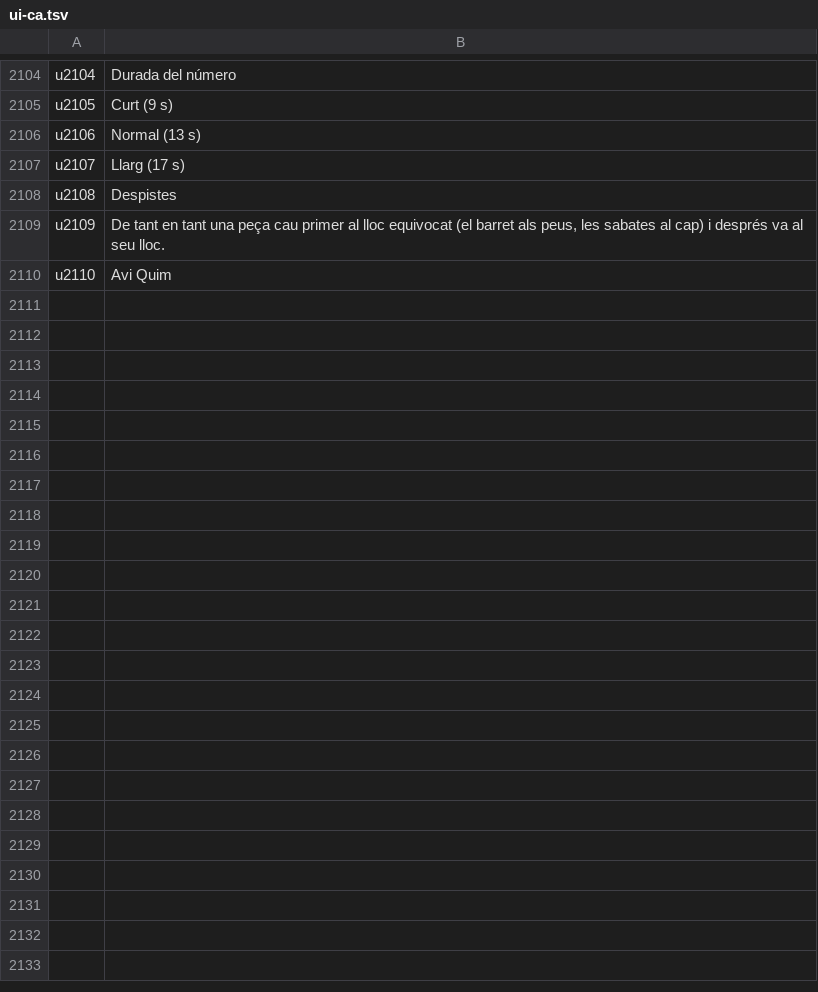
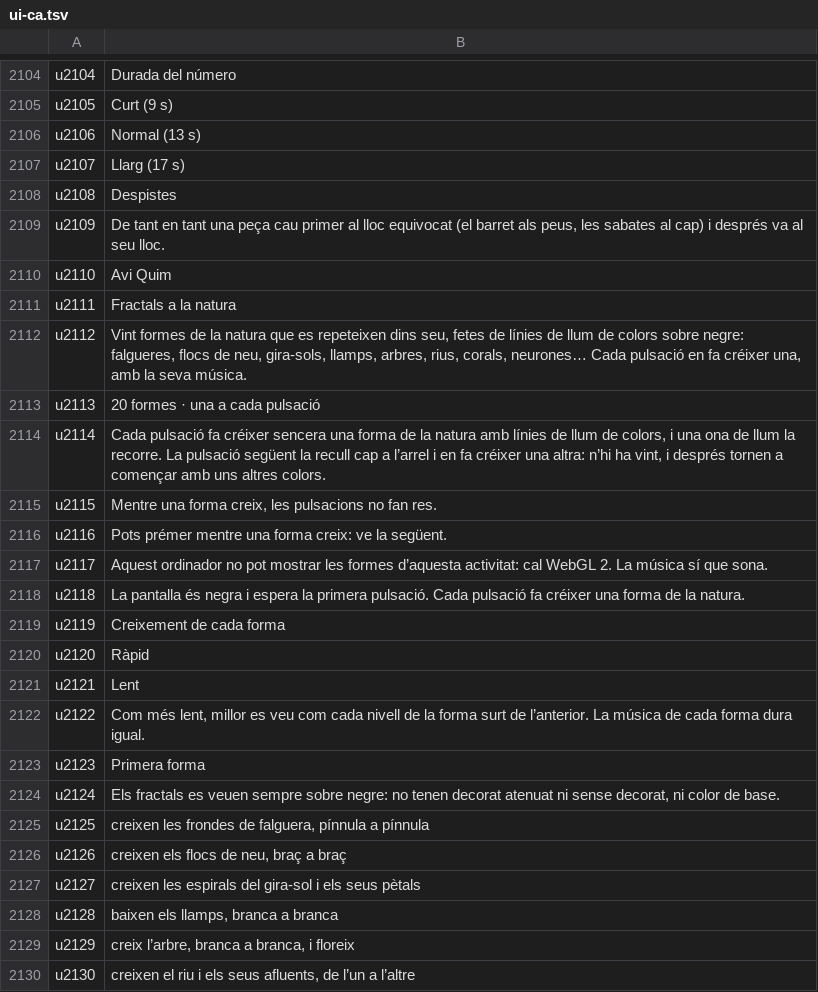
Before and after one commit to utacub/pimpam, a TSV file: i18n/ui-ca.tsv, drawn as a sheet; only a part is shown, gaps mark what is left out; the diff covers the shown part only; the diff names each change by its address in the sheet, - before the commit and + after, or states it on an @@ line.

```diff
--- a/i18n/ui-ca.tsv
+++ b/i18n/ui-ca.tsv
+row 2111: u2111 | Fractals a la natura
+row 2112: u2112 | Vint formes de la natura que es repeteixen dins seu, fetes de línies de llum de colors sobre negre: falgueres, flocs de neu, gira-sols, llamps, arbres, rius, corals, neurones… Cada pulsació en fa créixer una, amb la seva música.
+row 2113: u2113 | 20 formes · una a cada pulsació
+row 2114: u2114 | Cada pulsació fa créixer sencera una forma de la natura amb línies de llum de colors, i una ona de llum la recorre. La pulsació següent la recull cap a l’arrel i en fa créixer una altra: n’hi ha vint, i després tornen a començar amb uns altres colors.
+row 2115: u2115 | Mentre una forma creix, les pulsacions no fan res.
+row 2116: u2116 | Pots prémer mentre una forma creix: ve la següent.
+row 2117: u2117 | Aquest ordinador no pot mostrar les formes d’aquesta activitat: cal WebGL 2. La música sí que sona.
+row 2118: u2118 | La pantalla és negra i espera la primera pulsació. Cada pulsació fa créixer una forma de la natura.
+row 2119: u2119 | Creixement de cada forma
+row 2120: u2120 | Ràpid
+row 2121: u2121 | Lent
+row 2122: u2122 | Com més lent, millor es veu com cada nivell de la forma surt de l’anterior. La música de cada forma dura igual.
+row 2123: u2123 | Primera forma
+row 2124: u2124 | Els fractals es veuen sempre sobre negre: no tenen decorat atenuat ni sense decorat, ni color de base.
+row 2125: u2125 | creixen les frondes de falguera, pínnula a pínnula
+row 2126: u2126 | creixen els flocs de neu, braç a braç
+row 2127: u2127 | creixen les espirals del gira-sol i els seus pètals
+row 2128: u2128 | baixen els llamps, branca a branca
+row 2129: u2129 | creix l’arbre, branca a branca, i floreix
+row 2130: u2130 | creixen el riu i els seus afluents, de l’un a l’altre
```
Also changed, not shown: 14 added rows and 1 edited cell elsewhere in this file, i18n/ui-en.tsv, i18n/ui-es.tsv, 40 other files.
